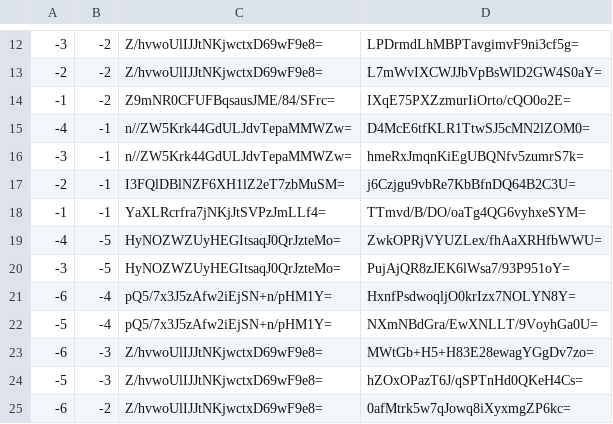
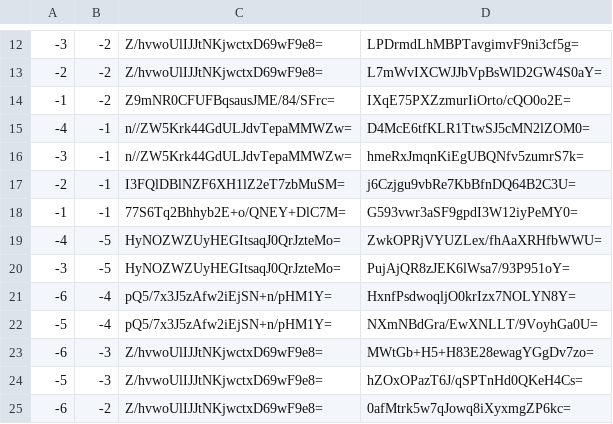
Before and after one commit to counterfitninja/netherlower, a CSV file: tiles/zoom.-1/metadata/k.-1.-1.csv, drawn as a sheet; only a part is shown, gaps mark what is left out.

```diff
--- a/tiles/zoom.-1/metadata/k.-1.-1.csv
+++ b/tiles/zoom.-1/metadata/k.-1.-1.csv
@@ -17,3 +17,3 @@
 -2,-1,I3FQlDBlNZF6XH1lZ2eT7zbMuSM=,j6Czjgu9vbRe7KbBfnDQ64B2C3U=
--1,-1,YaXLRcrfra7jNKjJtSVPzJmLLf4=,TTmvd/B/DO/oaTg4QG6vyhxeSYM=
+-1,-1,77S6Tq2Bhhyb2E+o/QNEY+DlC7M=,G593vwr3aSF9gpdI3W12iyPeMY0=
 -4,-5,HyNOZWZUyHEGItsaqJ0QrJzteMo=,ZwkOPRjVYUZLex/fhAaXRHfbWWU=
```
Also changed, not shown: tiles/zoom.-1/metadata/k.-1.0.csv, tiles/zoom.-1/metadata/k.0.-1.csv, 33 other files.
